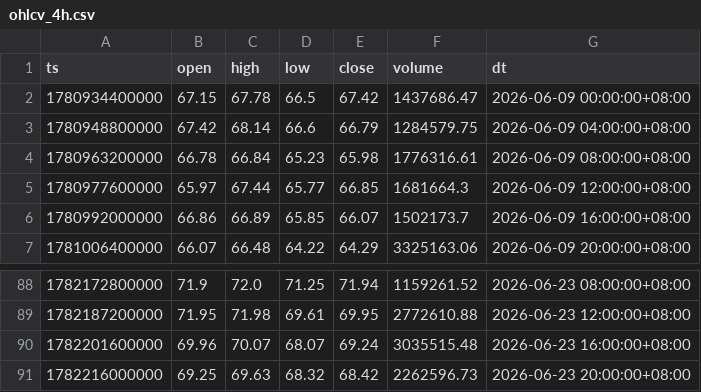
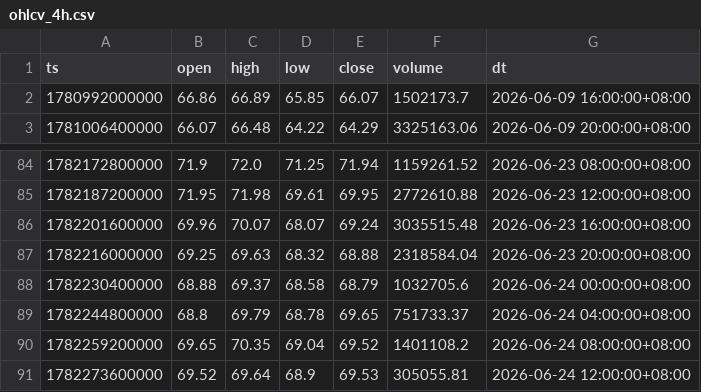
Before and after one commit to jabine9966/project, a CSV file: data/ohlcv_4h.csv, drawn as a sheet; only a part is shown, gaps mark what is left out.

```diff
--- a/data/ohlcv_4h.csv
+++ b/data/ohlcv_4h.csv
@@ -1,6 +1,2 @@
 ts,open,high,low,close,volume,dt
-1780934400000,67.15,67.78,66.5,67.42,1437686.47,2026-06-09 00:00:00+08:00
-1780948800000,67.42,68.14,66.6,66.79,1284579.75,2026-06-09 04:00:00+08:00
-1780963200000,66.78,66.84,65.23,65.98,1776316.61,2026-06-09 08:00:00+08:00
-1780977600000,65.97,67.44,65.77,66.85,1681664.3,2026-06-09 12:00:00+08:00
 1780992000000,66.86,66.89,65.85,66.07,1502173.7,2026-06-09 16:00:00+08:00
@@ -90,2 +86,6 @@ ts,open,high,low,close,volume,dt
 1782201600000,69.96,70.07,68.07,69.24,3035515.48,2026-06-23 16:00:00+08:00
-1782216000000,69.25,69.63,68.32,68.42,2262596.73,2026-06-23 20:00:00+08:00
+1782216000000,69.25,69.63,68.32,68.88,2318584.04,2026-06-23 20:00:00+08:00
+1782230400000,68.88,69.37,68.58,68.79,1032705.6,2026-06-24 00:00:00+08:00
+1782244800000,68.8,69.79,68.78,69.65,751733.37,2026-06-24 04:00:00+08:00
+1782259200000,69.65,70.35,69.04,69.52,1401108.2,2026-06-24 08:00:00+08:00
+1782273600000,69.52,69.64,68.9,69.53,305055.81,2026-06-24 12:00:00+08:00
```
Also changed, not shown: data/ohlcv_15m.csv, data/ohlcv_1h.csv, 13 other files.
